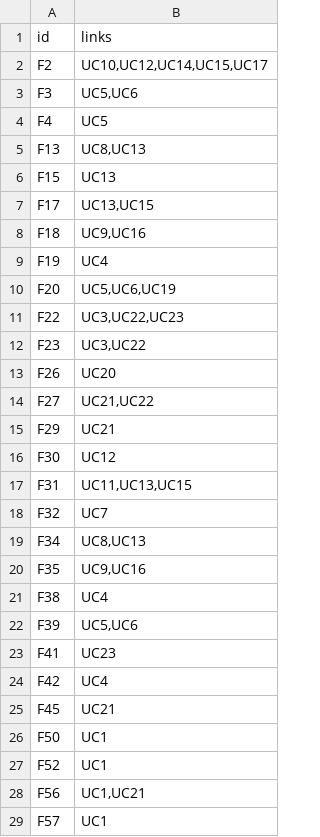
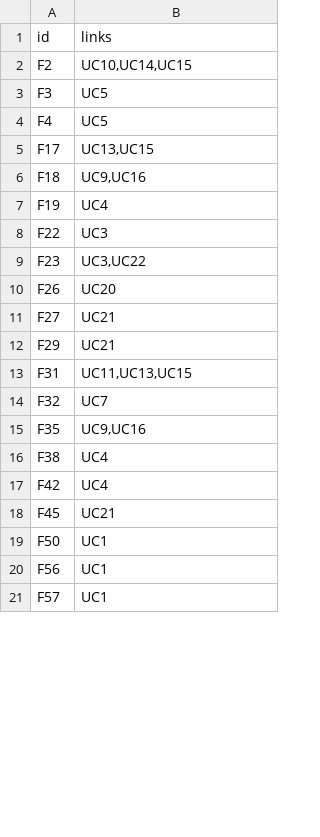
Before and after one commit to JeroenJoao/Assignment-1-2020, a CSV file: output/links.csv, drawn as a sheet; only a part is shown; the diff covers the shown part only.

```diff
--- a/output/links.csv
+++ b/output/links.csv
@@ -1,7 +1,5 @@
 id,links
-F2,"UC10,UC12,UC14,UC15,UC17"
-F3,"UC5,UC6"
+F2,"UC10,UC14,UC15"
+F3,UC5
 F4,UC5
-F13,"UC8,UC13"
-F15,UC13
 F17,"UC13,UC15"
@@ -9,16 +7,11 @@ F18,"UC9,UC16"
 F19,UC4
-F20,"UC5,UC6,UC19"
-F22,"UC3,UC22,UC23"
+F22,UC3
 F23,"UC3,UC22"
 F26,UC20
-F27,"UC21,UC22"
+F27,UC21
 F29,UC21
-F30,UC12
 F31,"UC11,UC13,UC15"
 F32,UC7
-F34,"UC8,UC13"
 F35,"UC9,UC16"
 F38,UC4
-F39,"UC5,UC6"
-F41,UC23
 F42,UC4
@@ -26,4 +19,3 @@ F45,UC21
 F50,UC1
-F52,UC1
-F56,"UC1,UC21"
+F56,UC1
 F57,UC1
```
Also changed, not shown: 2 removed rows and 4 edited cells elsewhere in this file, 1 other file.
